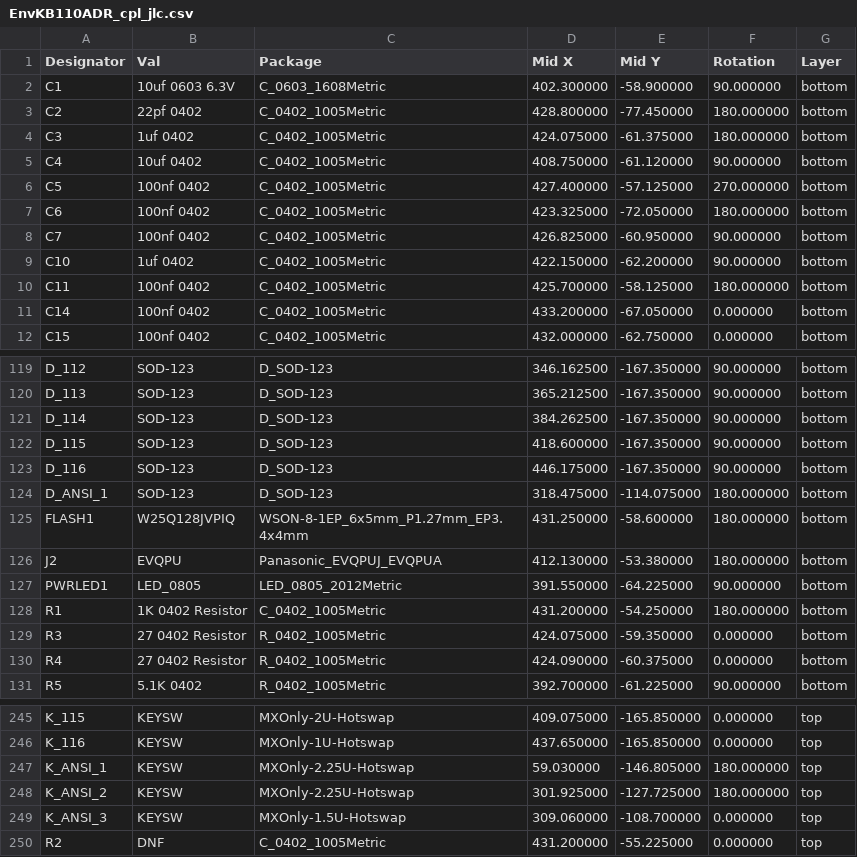
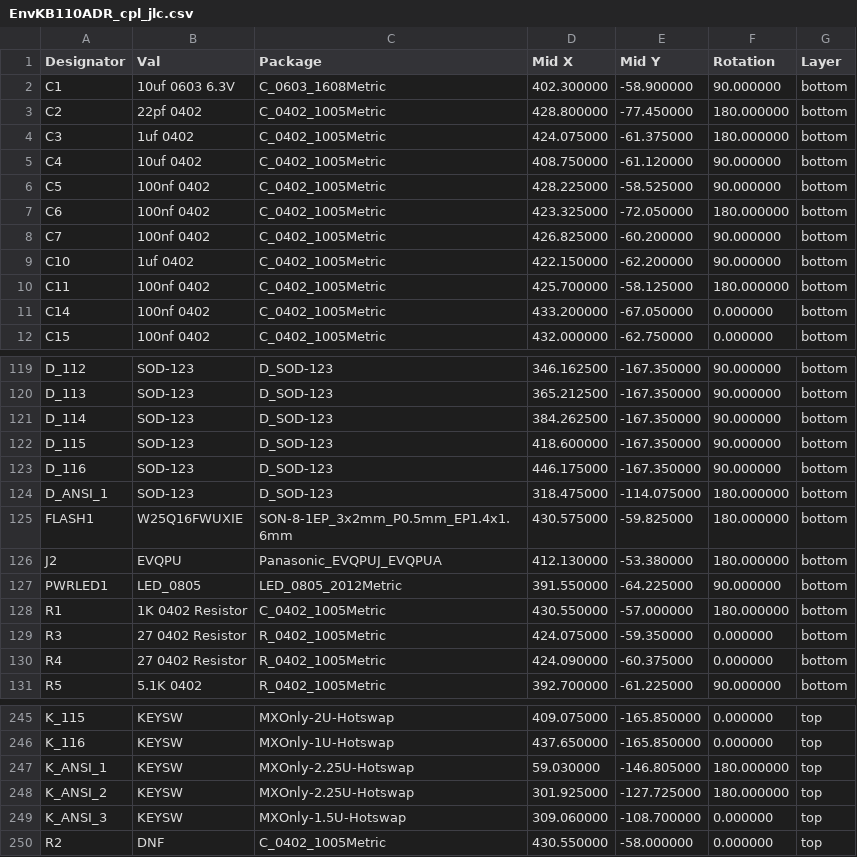
Before and after one commit to Envious-Data/Env-KB110ADR, a CSV file: MainPCB/_out/EnvKB110ADR_cpl_jlc.csv, drawn as a sheet; only a part is shown, gaps mark what is left out.

```diff
--- a/MainPCB/_out/EnvKB110ADR_cpl_jlc.csv
+++ b/MainPCB/_out/EnvKB110ADR_cpl_jlc.csv
@@ -5,5 +5,5 @@ C3,1uf 0402,C_0402_1005Metric,424.075000,-61.375000,180.000000,bottom
 C4,10uf 0402,C_0402_1005Metric,408.750000,-61.120000,90.000000,bottom
-C5,100nf 0402,C_0402_1005Metric,427.400000,-57.125000,270.000000,bottom
+C5,100nf 0402,C_0402_1005Metric,428.225000,-58.525000,90.000000,bottom
 C6,100nf 0402,C_0402_1005Metric,423.325000,-72.050000,180.000000,bottom
-C7,100nf 0402,C_0402_1005Metric,426.825000,-60.950000,90.000000,bottom
+C7,100nf 0402,C_0402_1005Metric,426.825000,-60.200000,90.000000,bottom
 C10,1uf 0402,C_0402_1005Metric,422.150000,-62.200000,90.000000,bottom
@@ -124,6 +124,6 @@ D_116,SOD-123,D_SOD-123,446.175000,-167.350000,90.000000,bottom
 D_ANSI_1,SOD-123,D_SOD-123,318.475000,-114.075000,180.000000,bottom
-FLASH1,W25Q128JVPIQ,WSON-8-1EP_6x5mm_P1.27mm_EP3.4x4mm,431.250000,-58.600000,180.000000,bottom
+FLASH1,W25Q16FWUXIE,SON-8-1EP_3x2mm_P0.5mm_EP1.4x1.6mm,430.575000,-59.825000,180.000000,bottom
 J2,EVQPU,Panasonic_EVQPUJ_EVQPUA,412.130000,-53.380000,180.000000,bottom
 PWRLED1,LED_0805,LED_0805_2012Metric,391.550000,-64.225000,90.000000,bottom
-R1,1K 0402 Resistor,C_0402_1005Metric,431.200000,-54.250000,180.000000,bottom
+R1,1K 0402 Resistor,C_0402_1005Metric,430.550000,-57.000000,180.000000,bottom
 R3,27 0402 Resistor,R_0402_1005Metric,424.075000,-59.350000,0.000000,bottom
@@ -249,2 +249,2 @@ K_ANSI_2,KEYSW,MXOnly-2.25U-Hotswap,301.925000,-127.725000,180.000000,top
 K_ANSI_3,KEYSW,MXOnly-1.5U-Hotswap,309.060000,-108.700000,0.000000,top
-R2,DNF,C_0402_1005Metric,431.200000,-55.225000,0.000000,top
+R2,DNF,C_0402_1005Metric,430.550000,-58.000000,0.000000,top
```
Also changed, not shown: MainPCB/_out/EnvKB110ADR_bom_jlc.csv, 6 other files.
